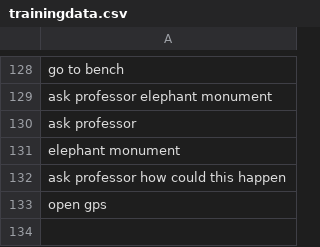
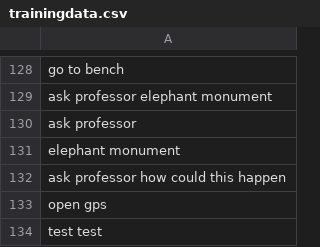
Before and after one commit to minotalen/chatbot-group, a CSV file: trainingdata.csv, drawn as a sheet; only a part is shown, gaps mark what is left out; the diff names each change by its address in the sheet, - before the commit and + after, or states it on an @@ line.

```diff
--- a/trainingdata.csv
+++ b/trainingdata.csv
+row 134: test test
```
Also changed, not shown: 1 other file.
